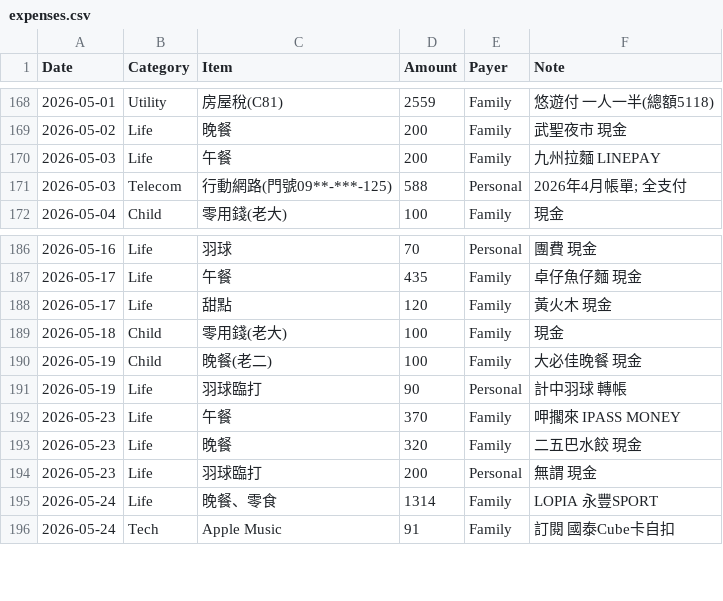
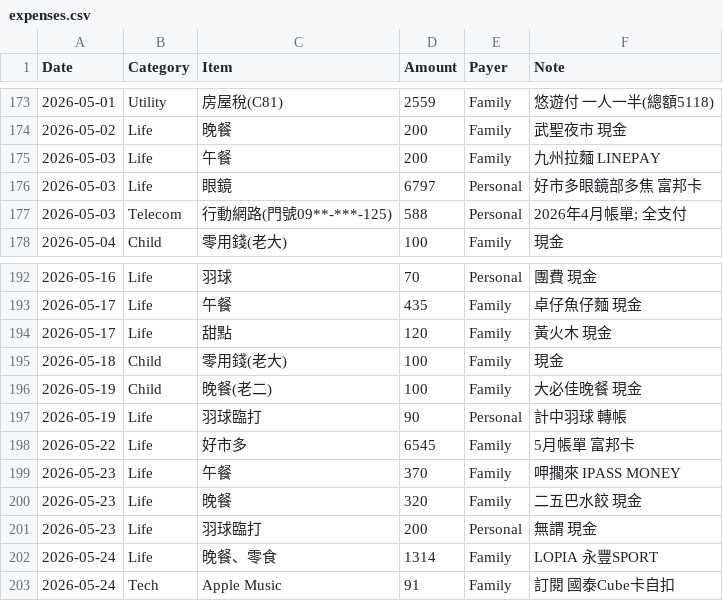
Before and after one commit to pandaorz/Subscription, a CSV file: expenses.csv, drawn as a sheet; only a part is shown, gaps mark what is left out; the diff covers the shown part only; the diff names each change by its address in the sheet, - before the commit and + after, or states it on an @@ line.

Commit message:
Add costco and personal expenses

```diff
--- a/expenses.csv
+++ b/expenses.csv
+row 176: 2026-05-03 | Life | 眼鏡 | 6797 | Personal | 好市多眼鏡部多焦 富邦卡
+row 198: 2026-05-22 | Life | 好市多 | 6545 | Family | 5月帳單 富邦卡
```
Also changed, not shown: 7 added rows elsewhere in this file.
